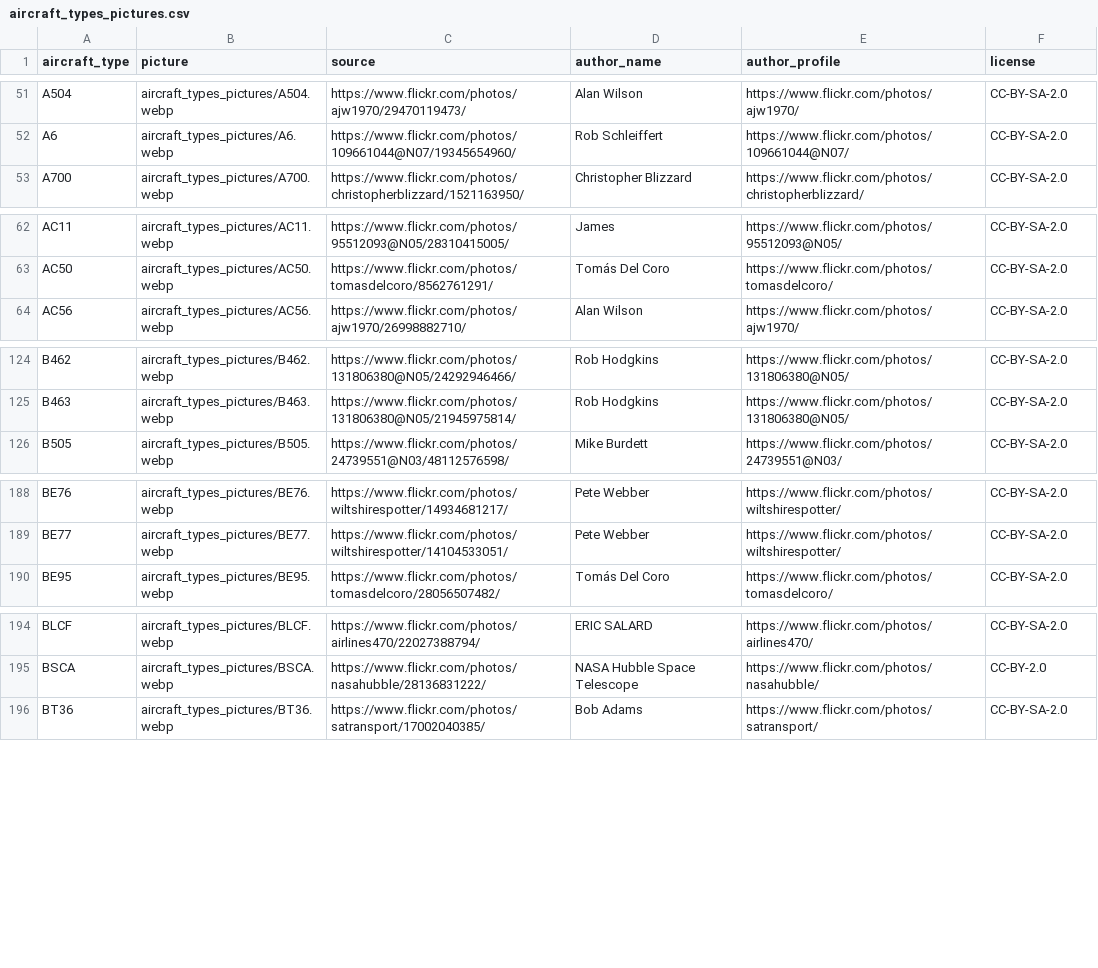
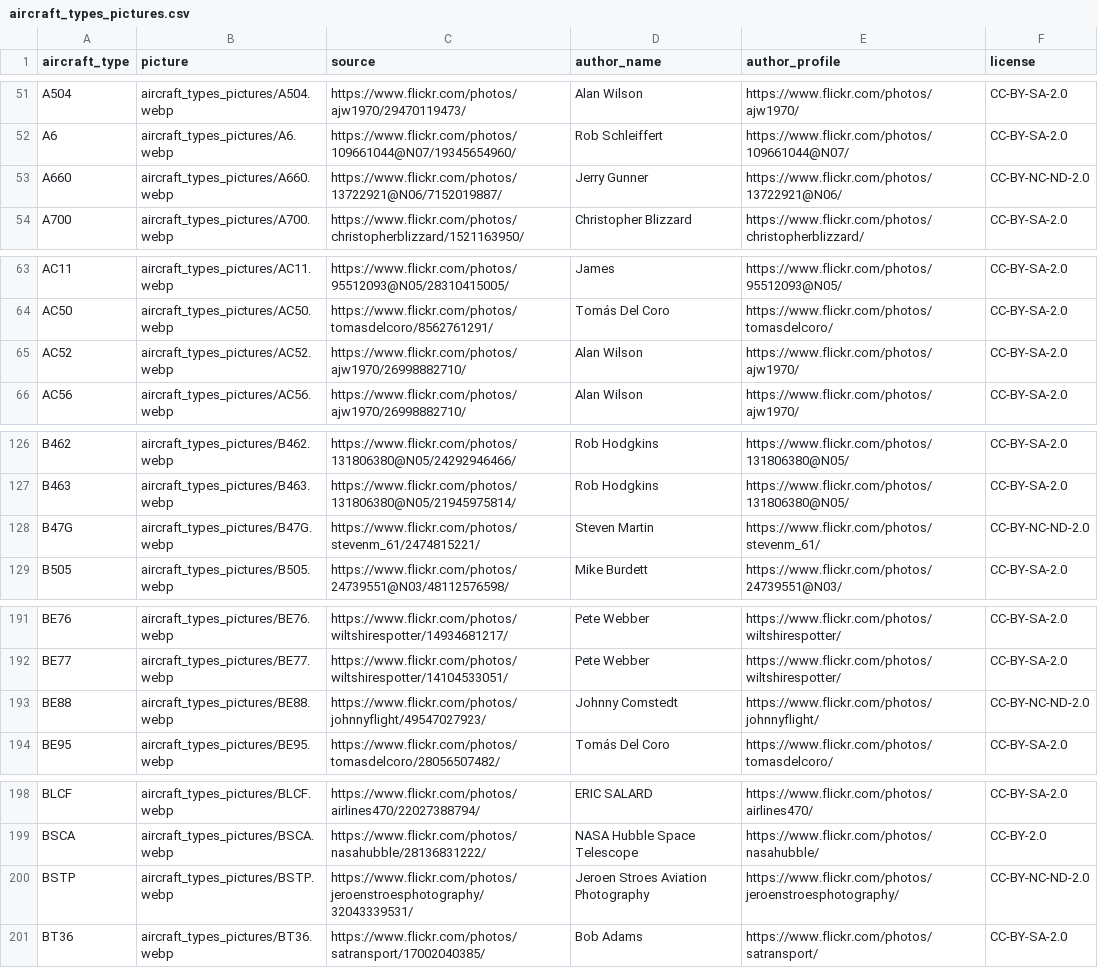
Before and after one commit to jbroutier/whatisflying-db, a CSV file: data/aircraft_types_pictures.csv, drawn as a sheet; only a part is shown, gaps mark what is left out.

Commit message:
Add 5 aircraft types pictures.

```diff
--- a/data/aircraft_types_pictures.csv
+++ b/data/aircraft_types_pictures.csv
@@ -52,2 +52,3 @@ A504,aircraft_types_pictures/A504.webp,https://www.flickr.com/photos/ajw1970/294
 A6,aircraft_types_pictures/A6.webp,https://www.flickr.com/photos/109661044@N07/19345654960/,Rob Schleiffert,https://www.flickr.com/photos/109661044@N07/,CC-BY-SA-2.0
+A660,aircraft_types_pictures/A660.webp,https://www.flickr.com/photos/13722921@N06/7152019887/,Jerry Gunner,https://www.flickr.com/photos/13722921@N06/,CC-BY-NC-ND-2.0
 A700,aircraft_types_pictures/A700.webp,https://www.flickr.com/photos/christopherblizzard/1521163950/,Christopher Blizzard,https://www.flickr.com/photos/christopherblizzard/,CC-BY-SA-2.0
@@ -63,2 +64,3 @@ AC11,aircraft_types_pictures/AC11.webp,https://www.flickr.com/photos/95512093@N0
 AC50,aircraft_types_pictures/AC50.webp,https://www.flickr.com/photos/tomasdelcoro/8562761291/,Tomás Del Coro,https://www.flickr.com/photos/tomasdelcoro/,CC-BY-SA-2.0
+AC52,aircraft_types_pictures/AC52.webp,https://www.flickr.com/photos/ajw1970/26998882710/,Alan Wilson,https://www.flickr.com/photos/ajw1970/,CC-BY-SA-2.0
 AC56,aircraft_types_pictures/AC56.webp,https://www.flickr.com/photos/ajw1970/26998882710/,Alan Wilson,https://www.flickr.com/photos/ajw1970/,CC-BY-SA-2.0
@@ -125,2 +127,3 @@ B462,aircraft_types_pictures/B462.webp,https://www.flickr.com/photos/131806380@N
 B463,aircraft_types_pictures/B463.webp,https://www.flickr.com/photos/131806380@N05/21945975814/,Rob Hodgkins,https://www.flickr.com/photos/131806380@N05/,CC-BY-SA-2.0
+B47G,aircraft_types_pictures/B47G.webp,https://www.flickr.com/photos/stevenm_61/2474815221/,Steven Martin,https://www.flickr.com/photos/stevenm_61/,CC-BY-NC-ND-2.0
 B505,aircraft_types_pictures/B505.webp,https://www.flickr.com/photos/24739551@N03/48112576598/,Mike Burdett,https://www.flickr.com/photos/24739551@N03/,CC-BY-SA-2.0
@@ -189,2 +192,3 @@ BE76,aircraft_types_pictures/BE76.webp,https://www.flickr.com/photos/wiltshiresp
 BE77,aircraft_types_pictures/BE77.webp,https://www.flickr.com/photos/wiltshirespotter/14104533051/,Pete Webber,https://www.flickr.com/photos/wiltshirespotter/,CC-BY-SA-2.0
+BE88,aircraft_types_pictures/BE88.webp,https://www.flickr.com/photos/johnnyflight/49547027923/,Johnny Comstedt,https://www.flickr.com/photos/johnnyflight/,CC-BY-NC-ND-2.0
 BE95,aircraft_types_pictures/BE95.webp,https://www.flickr.com/photos/tomasdelcoro/28056507482/,Tomás Del Coro,https://www.flickr.com/photos/tomasdelcoro/,CC-BY-SA-2.0
@@ -195,2 +199,3 @@ BLCF,aircraft_types_pictures/BLCF.webp,https://www.flickr.com/photos/airlines470
 BSCA,aircraft_types_pictures/BSCA.webp,https://www.flickr.com/photos/nasahubble/28136831222/,NASA Hubble Space Telescope,https://www.flickr.com/photos/nasahubble/,CC-BY-2.0
+BSTP,aircraft_types_pictures/BSTP.webp,https://www.flickr.com/photos/jeroenstroesphotography/32043339531/,Jeroen Stroes Aviation Photography,https://www.flickr.com/photos/jeroenstroesphotography/,CC-BY-NC-ND-2.0
 BT36,aircraft_types_pictures/BT36.webp,https://www.flickr.com/photos/satransport/17002040385/,Bob Adams,https://www.flickr.com/photos/satransport/,CC-BY-SA-2.0
```
Also changed, not shown: 5 other files.
